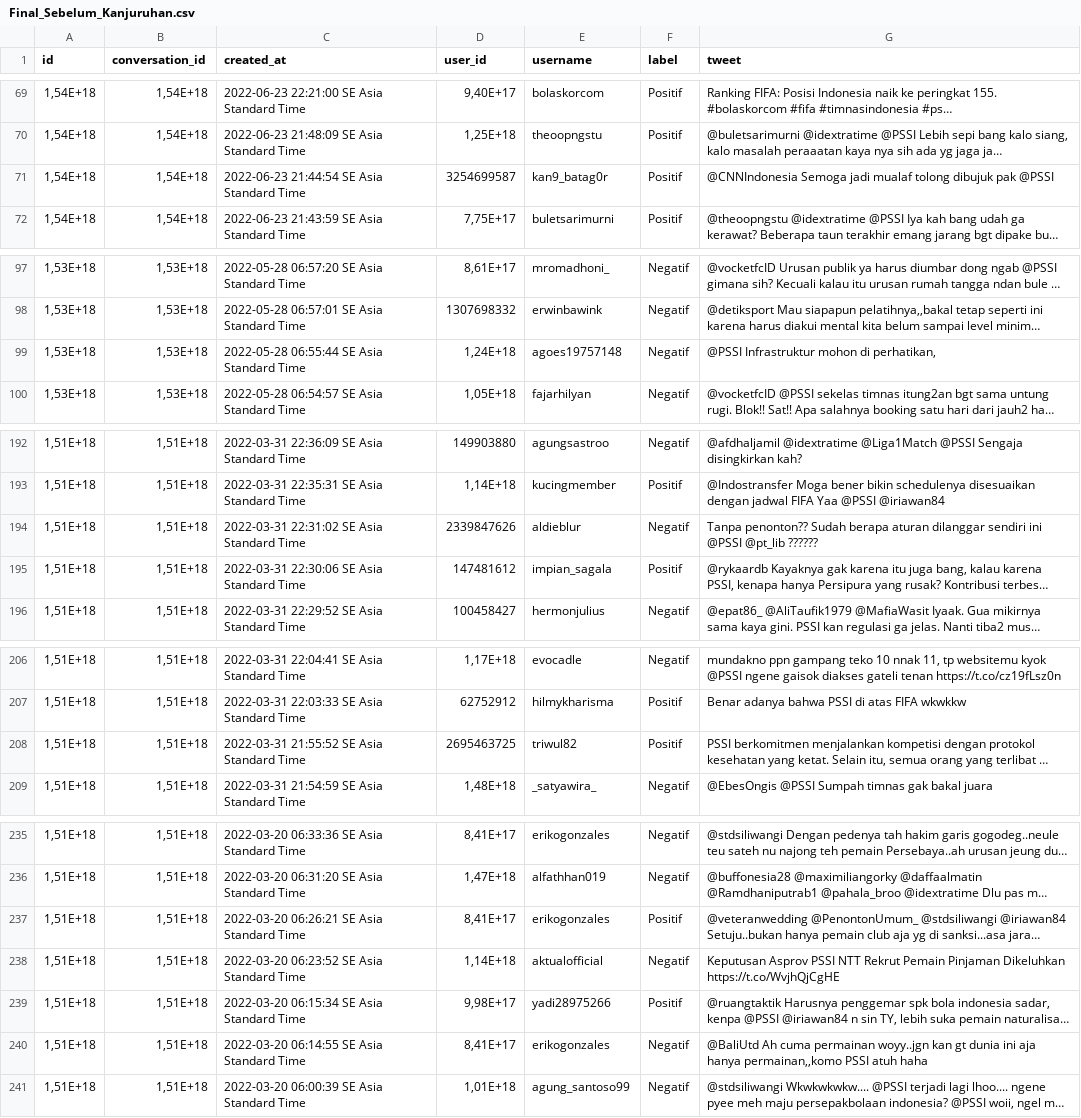
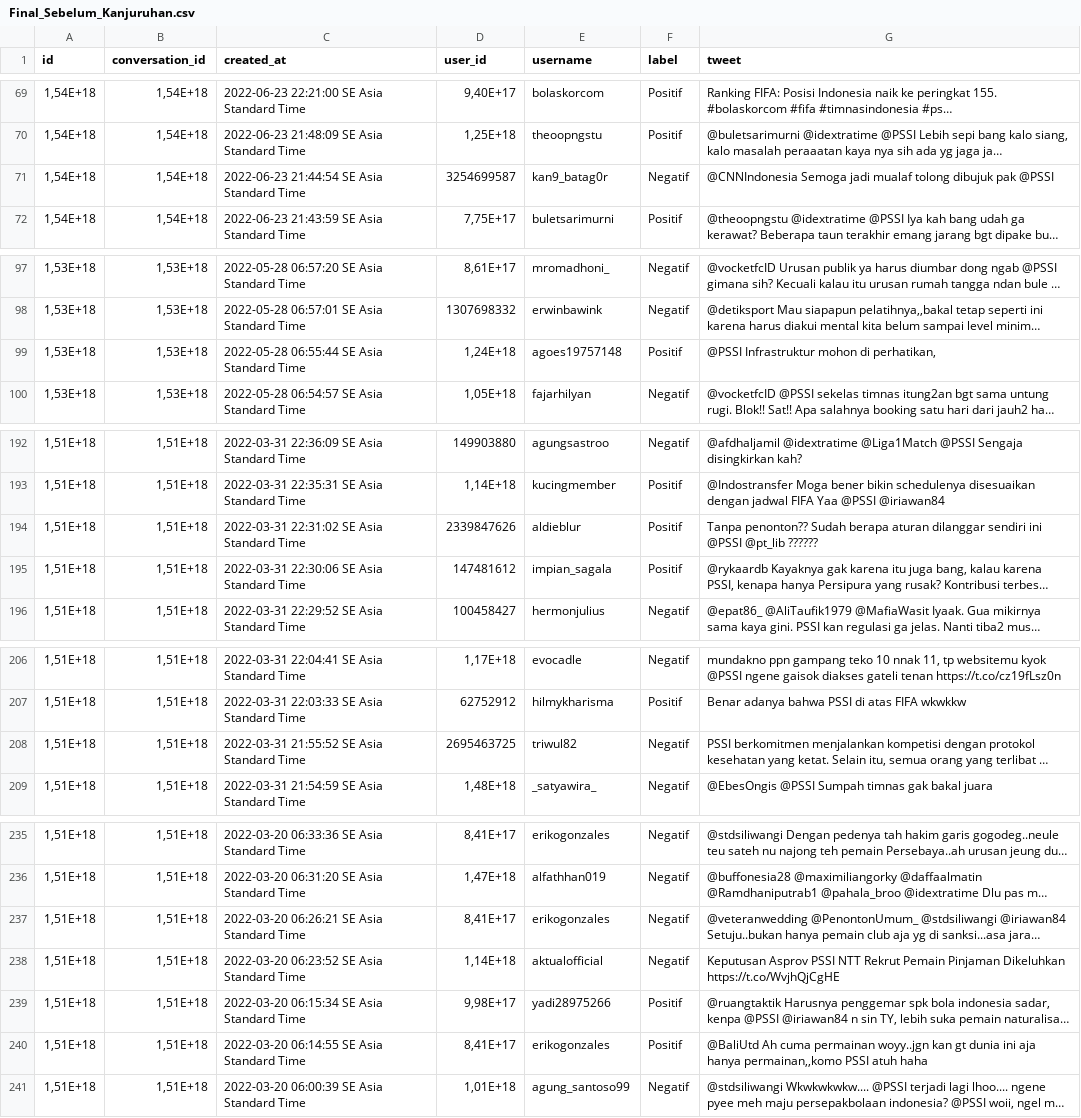
Before and after one commit to Afifhanafi/sentimen-analisis-kanjuruhan, a CSV file: Final_Sebelum_Kanjuruhan.csv, drawn as a sheet; only a part is shown, gaps mark what is left out; long unchanged cells end in …; the diff covers the shown part only; the diff names each change by its address in the sheet, - before the commit and + after, or states it on an @@ line.

Commit message:
data sebelum

```diff
--- a/Final_Sebelum_Kanjuruhan.csv
+++ b/Final_Sebelum_Kanjuruhan.csv
-F71 (label): Positif
+F71 (label): Negatif
-F99 (label): Negatif
+F99 (label): Positif
-F194 (label): Negatif
+F194 (label): Positif
-F208 (label): Positif
+F208 (label): Negatif
-F237 (label): Positif
+F237 (label): Negatif
-F240 (label): Negatif
+F240 (label): Positif
```
Also changed, not shown: 6 edited cells elsewhere in this file, 1 other file.
